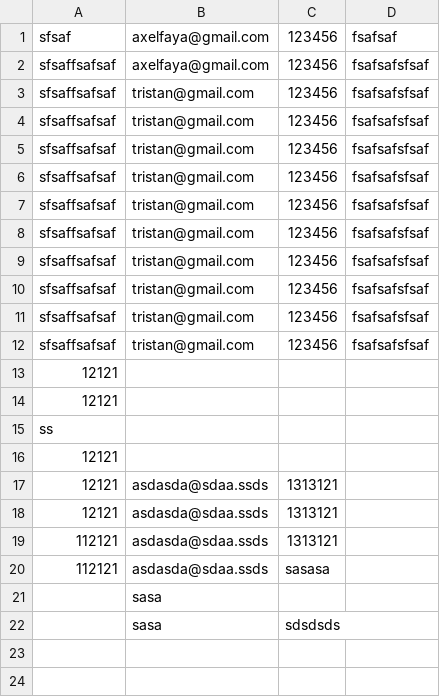
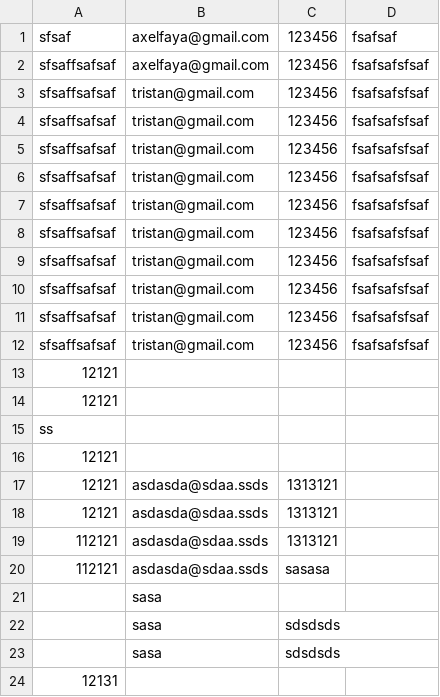
Before and after one commit to Realise-Formation-Digital/-Bootstrap-TravelAgency, a CSV file: databaseContact.csv, drawn as a sheet.

Commit message:
Update Contact Form Validation
2.0

```diff
--- a/databaseContact.csv
+++ b/databaseContact.csv
@@ -22 +22,3 @@ ss,,,
 ,sasa,sdsdsds,
+,sasa,sdsdsds,
+12131,,,
```
Also changed, not shown: 3 other files.
